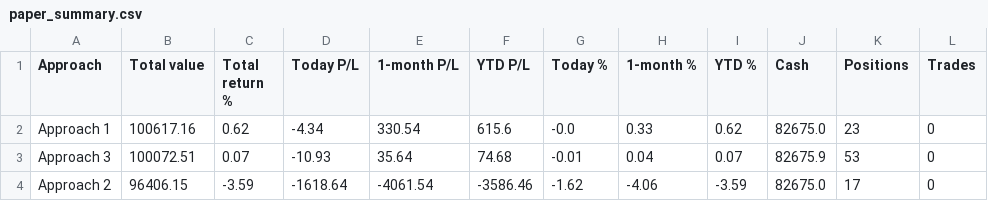
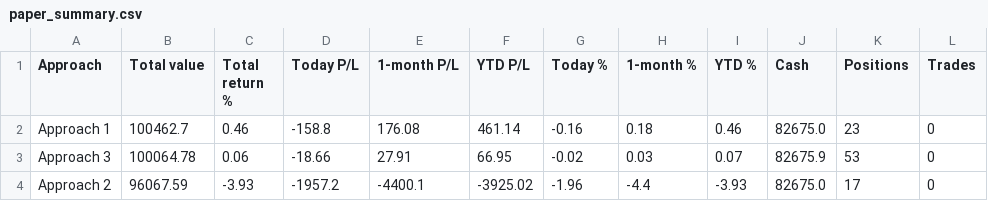
Before and after one commit to parthmalkan/Paper-Trade-US-stock, a CSV file: paper_summary.csv, drawn as a sheet.

Commit message:
Paper run 2026-11-17 21:55 UTC

```diff
--- a/paper_summary.csv
+++ b/paper_summary.csv
@@ -1,4 +1,4 @@
 Approach,Total value,Total return %,Today P/L,1-month P/L,YTD P/L,Today %,1-month %,YTD %,Cash,Positions,Trades
-Approach 1,100617.16,0.62,-4.34,330.54,615.6,-0.0,0.33,0.62,82675.0,23,0
-Approach 3,100072.51,0.07,-10.93,35.64,74.68,-0.01,0.04,0.07,82675.9,53,0
-Approach 2,96406.15,-3.59,-1618.64,-4061.54,-3586.46,-1.62,-4.06,-3.59,82675.0,17,0
+Approach 1,100462.7,0.46,-158.8,176.08,461.14,-0.16,0.18,0.46,82675.0,23,0
+Approach 3,100064.78,0.06,-18.66,27.91,66.95,-0.02,0.03,0.07,82675.9,53,0
+Approach 2,96067.59,-3.93,-1957.2,-4400.1,-3925.02,-1.96,-4.4,-3.93,82675.0,17,0
```
Also changed, not shown: 3 other files.
